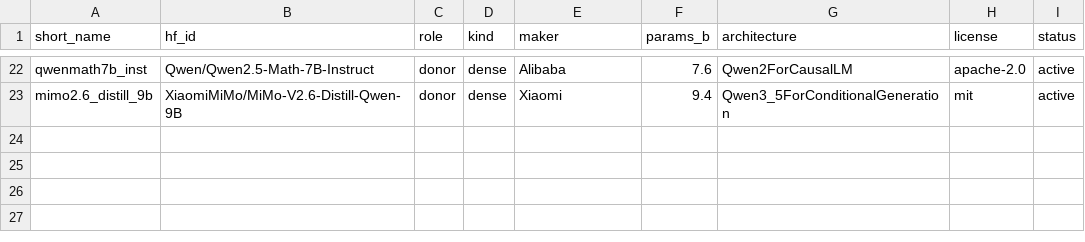
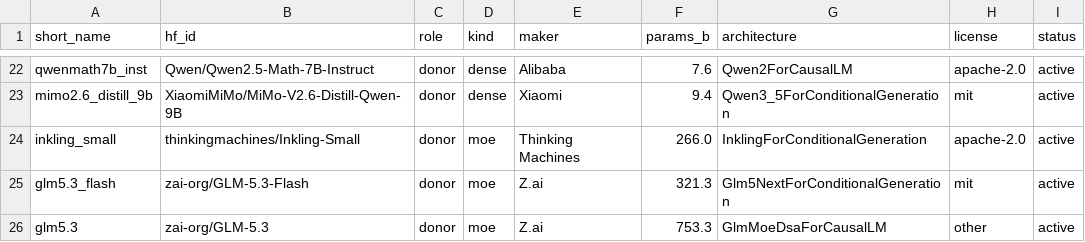
Before and after one commit to trisanths/wsp, a CSV file: person_a/registry/donors.csv, drawn as a sheet; only a part is shown, gaps mark what is left out; the diff names each change by its address in the sheet, - before the commit and + after, or states it on an @@ line.

```diff
--- a/person_a/registry/donors.csv
+++ b/person_a/registry/donors.csv
+row 24: inkling_small | thinkingmachines/Inkling-Small | donor | moe | Thinking Machines | 266.0 | InklingForConditionalGeneration | apache-2.0 | active
+row 25: glm5.3_flash | zai-org/GLM-5.3-Flash | donor | moe | Z.ai | 321.3 | Glm5NextForConditionalGeneration | mit | active
+row 26: glm5.3 | zai-org/GLM-5.3 | donor | moe | Z.ai | 753.3 | GlmMoeDsaForCausalLM | other | active
```
Also changed, not shown: 4 other files.
